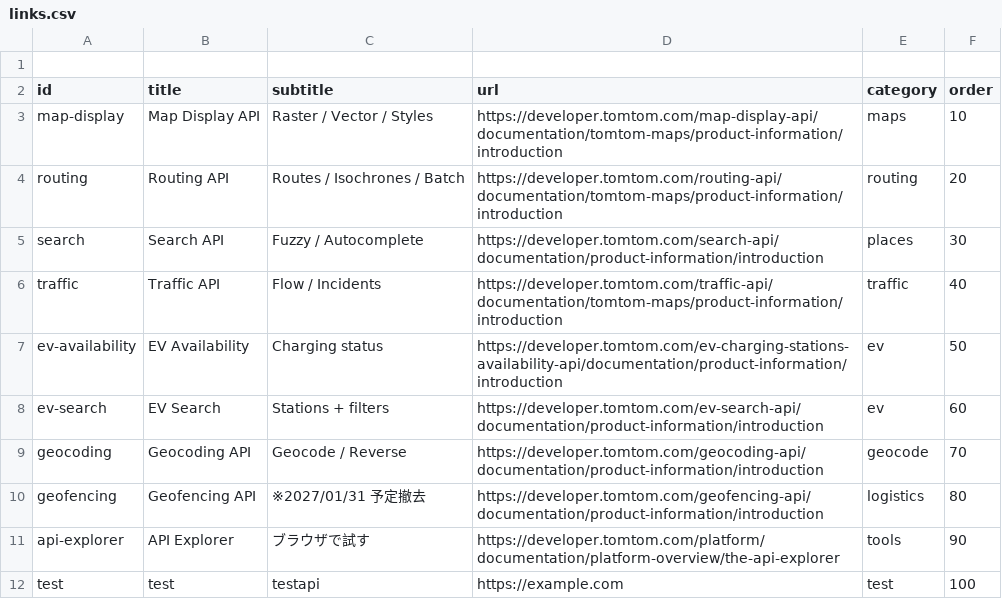
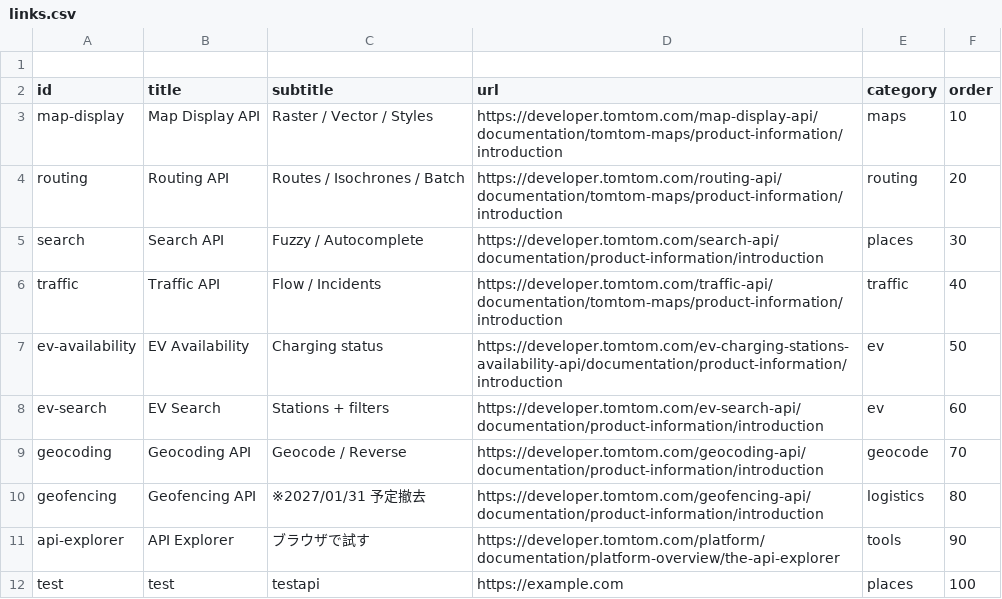
Before and after one commit to Sabakuma/tomtom-developper-cheatsheet, a CSV file: data/links.csv, drawn as a sheet.

Commit message:
test

```diff
--- a/data/links.csv
+++ b/data/links.csv
@@ -11,2 +11,2 @@ geofencing,Geofencing API,"※2027/01/31 予定撤去",https://developer.tomtom.
 api-explorer,API Explorer,"ブラウザで試す",https://developer.tomtom.com/platform/documentation/platform-overview/the-api-explorer,tools,90
-test,test,"testapi",https://example.com,test,100
+test,test,"testapi",https://example.com,places,100
```
